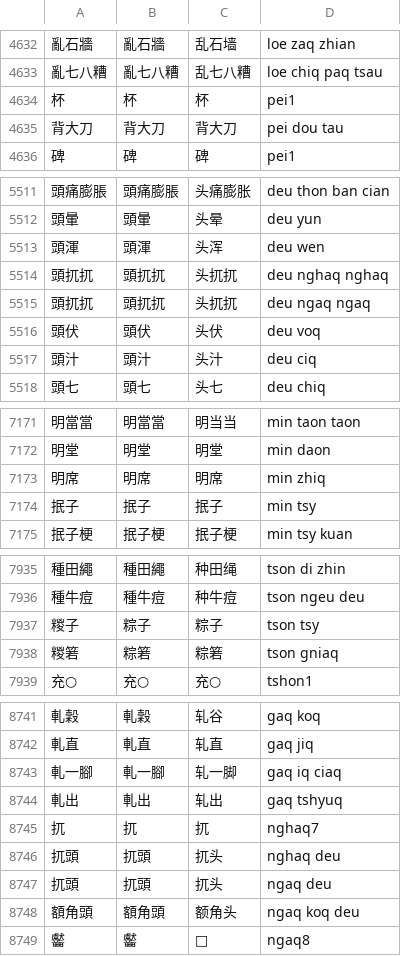
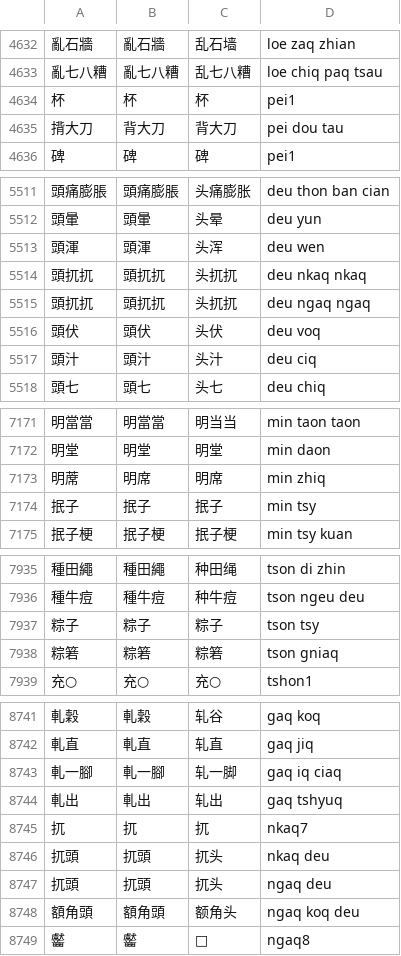
Before and after one commit to ionkaon/data, a TSV file: 《寧波方言詞典》詞條.tsv, drawn as a sheet; only a part is shown, gaps mark what is left out; the diff covers the shown part only.

```diff
--- a/《寧波方言詞典》詞條.tsv
+++ b/《寧波方言詞典》詞條.tsv
@@ -4634,3 +4634,3 @@
 杯	杯	杯	pei1
-背大刀	背大刀	背大刀	pei dou tau
+揹大刀	背大刀	背大刀	pei dou tau
 碑	碑	碑	pei1
@@ -5513,3 +5513,3 @@
 頭渾	頭渾	头浑	deu wen
-頭扤扤	頭扤扤	头扤扤	deu nghaq nghaq
+頭扤扤	頭扤扤	头扤扤	deu nkaq nkaq
 頭扤扤	頭扤扤	头扤扤	deu ngaq ngaq
@@ -7172,3 +7172,3 @@
 明堂	明堂	明堂	min daon
-明席	明席	明席	min zhiq
+明蓆	明席	明席	min zhiq
 抿子	抿子	抿子	min tsy
@@ -7936,4 +7936,4 @@
 種牛痘	種牛痘	种牛痘	tson ngeu deu
-糉子	粽子	粽子	tson tsy
-糉箬	粽箬	粽箬	tson gniaq
+粽子	粽子	粽子	tson tsy
+粽箬	粽箬	粽箬	tson gniaq
 充○	充○	充○	tshon1
@@ -8744,4 +8744,4 @@
 軋出	軋出	轧出	gaq tshyuq
-扤	扤	扤	nghaq7
-扤頭	扤頭	扤头	nghaq deu
+扤	扤	扤	nkaq7
+扤頭	扤頭	扤头	nkaq deu
 扤頭	扤頭	扤头	ngaq deu
```
Also changed, not shown: 3 edited cells elsewhere in this file, 《阿拉宁波话(修订版)》索引.tsv, 2 other files.
